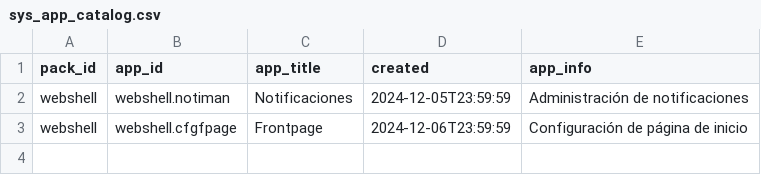
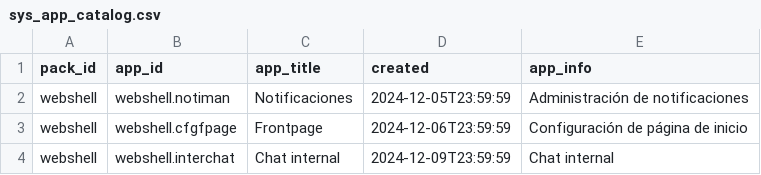
Before and after one commit to Induxsoft/webshell, a CSV file: src/webshell/_install/app_info/sys_app_catalog.csv, drawn as a sheet; the diff names each change by its address in the sheet, - before the commit and + after, or states it on an @@ line.

```diff
--- a/src/webshell/_install/app_info/sys_app_catalog.csv
+++ b/src/webshell/_install/app_info/sys_app_catalog.csv
+row 4: webshell | webshell.interchat | Chat internal | 2024-12-09T23:59:59 | Chat internal
```
Also changed, not shown: src/webshell/_install/app_info/sitem.csv, src/webshell/_install/app_info/sys_app_item_action.csv, 11 other files.
